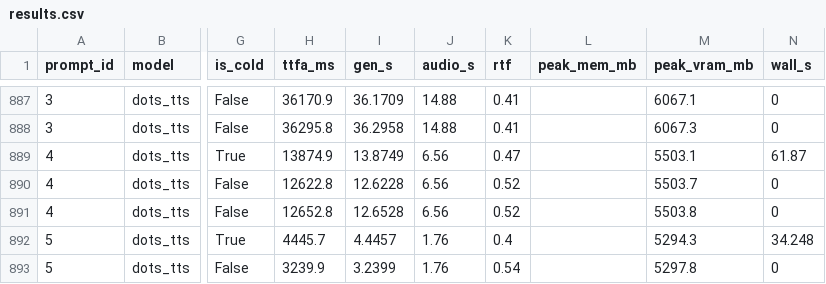
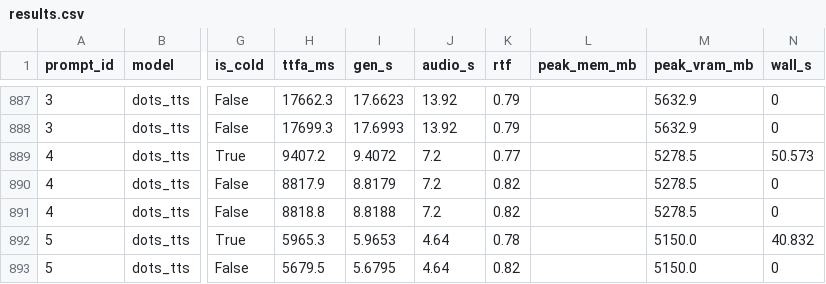
Before and after one commit to 5uck1ess/tts-bench, a CSV file: linux-default/results.csv, drawn as a sheet; only a part is shown, gaps mark what is left out; the diff covers the shown part only; the diff names each change by its address in the sheet, - before the commit and + after, or states it on an @@ line.

```diff
--- a/linux-default/results.csv
+++ b/linux-default/results.csv
-H887 (ttfa_ms): 36170.9
+H887 (ttfa_ms): 17662.3
-I887 (gen_s): 36.1709
+I887 (gen_s): 17.6623
-J887:J888 (audio_s): 14.88
+J887:J888 (audio_s): 13.92
-K887:K888 (rtf): 0.41
+K887:K888 (rtf): 0.79
-M887 (peak_vram_mb): 6067.1
+M887 (peak_vram_mb): 5632.9
-H888 (ttfa_ms): 36295.8
+H888 (ttfa_ms): 17699.3
-I888 (gen_s): 36.2958
+I888 (gen_s): 17.6993
-M888 (peak_vram_mb): 6067.3
+M888 (peak_vram_mb): 5632.9
-H889 (ttfa_ms): 13874.9
+H889 (ttfa_ms): 9407.2
-I889 (gen_s): 13.8749
+I889 (gen_s): 9.4072
-J889:J891 (audio_s): 6.56
+J889:J891 (audio_s): 7.2
-K889 (rtf): 0.47
+K889 (rtf): 0.77
-M889 (peak_vram_mb): 5503.1
+M889 (peak_vram_mb): 5278.5
-N889 (wall_s): 61.87
+N889 (wall_s): 50.573
-H890 (ttfa_ms): 12622.8
+H890 (ttfa_ms): 8817.9
-I890 (gen_s): 12.6228
+I890 (gen_s): 8.8179
-K890:K891 (rtf): 0.52
+K890:K891 (rtf): 0.82
-M890 (peak_vram_mb): 5503.7
+M890 (peak_vram_mb): 5278.5
-H891 (ttfa_ms): 12652.8
+H891 (ttfa_ms): 8818.8
-I891 (gen_s): 12.6528
+I891 (gen_s): 8.8188
-M891 (peak_vram_mb): 5503.8
+M891 (peak_vram_mb): 5278.5
-H892 (ttfa_ms): 4445.7
+H892 (ttfa_ms): 5965.3
-I892 (gen_s): 4.4457
+I892 (gen_s): 5.9653
-J892:J893 (audio_s): 1.76
+J892:J893 (audio_s): 4.64
-K892 (rtf): 0.4
+K892 (rtf): 0.78
-M892 (peak_vram_mb): 5294.3
+M892 (peak_vram_mb): 5150.0
-N892 (wall_s): 34.248
+N892 (wall_s): 40.832
-H893 (ttfa_ms): 3239.9
+H893 (ttfa_ms): 5679.5
-I893 (gen_s): 3.2399
+I893 (gen_s): 5.6795
-K893 (rtf): 0.54
+K893 (rtf): 0.82
-M893 (peak_vram_mb): 5297.8
+M893 (peak_vram_mb): 5150.0
```
Also changed, not shown: 43 edited cells elsewhere in this file, 9 other files.
